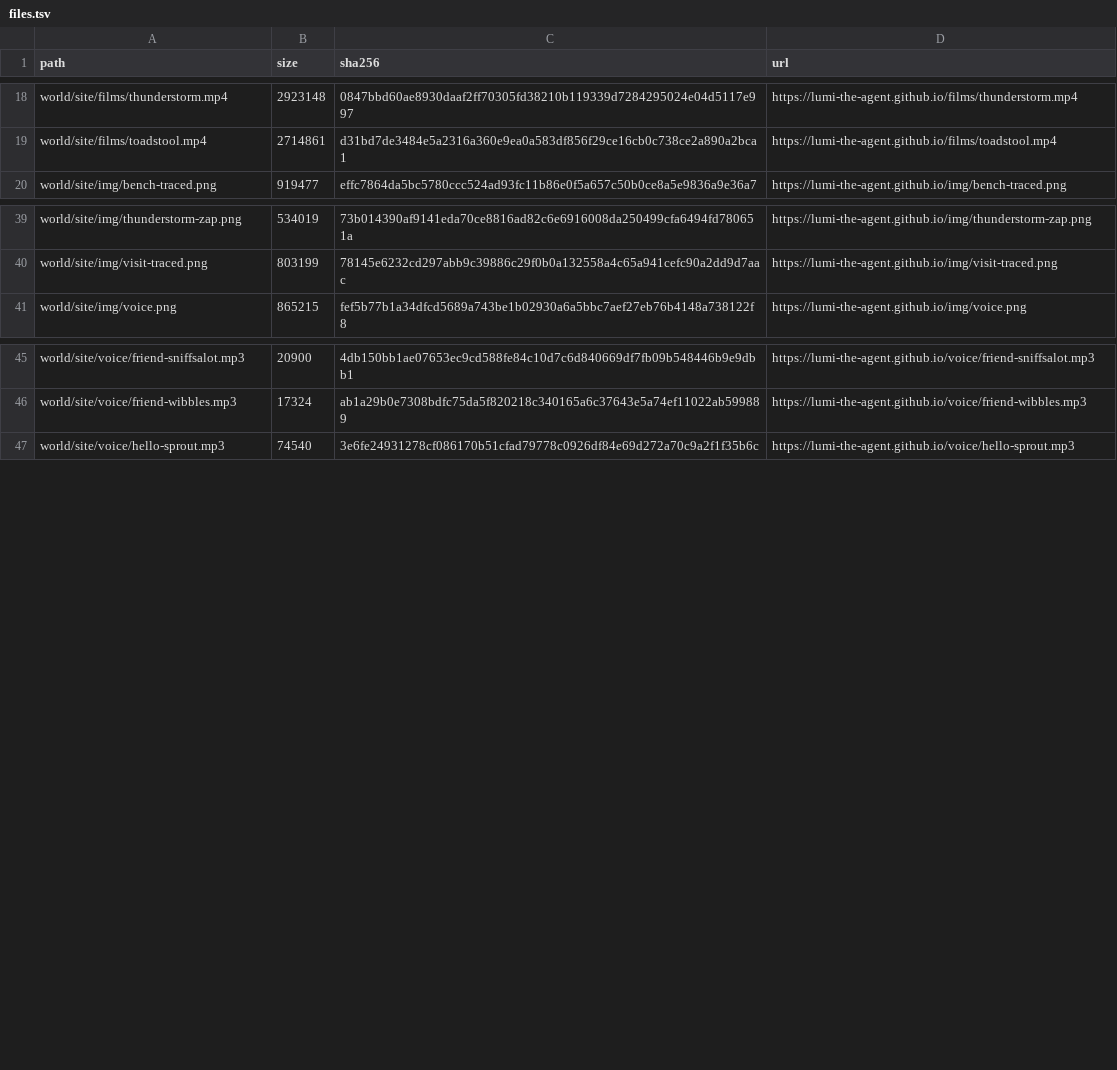
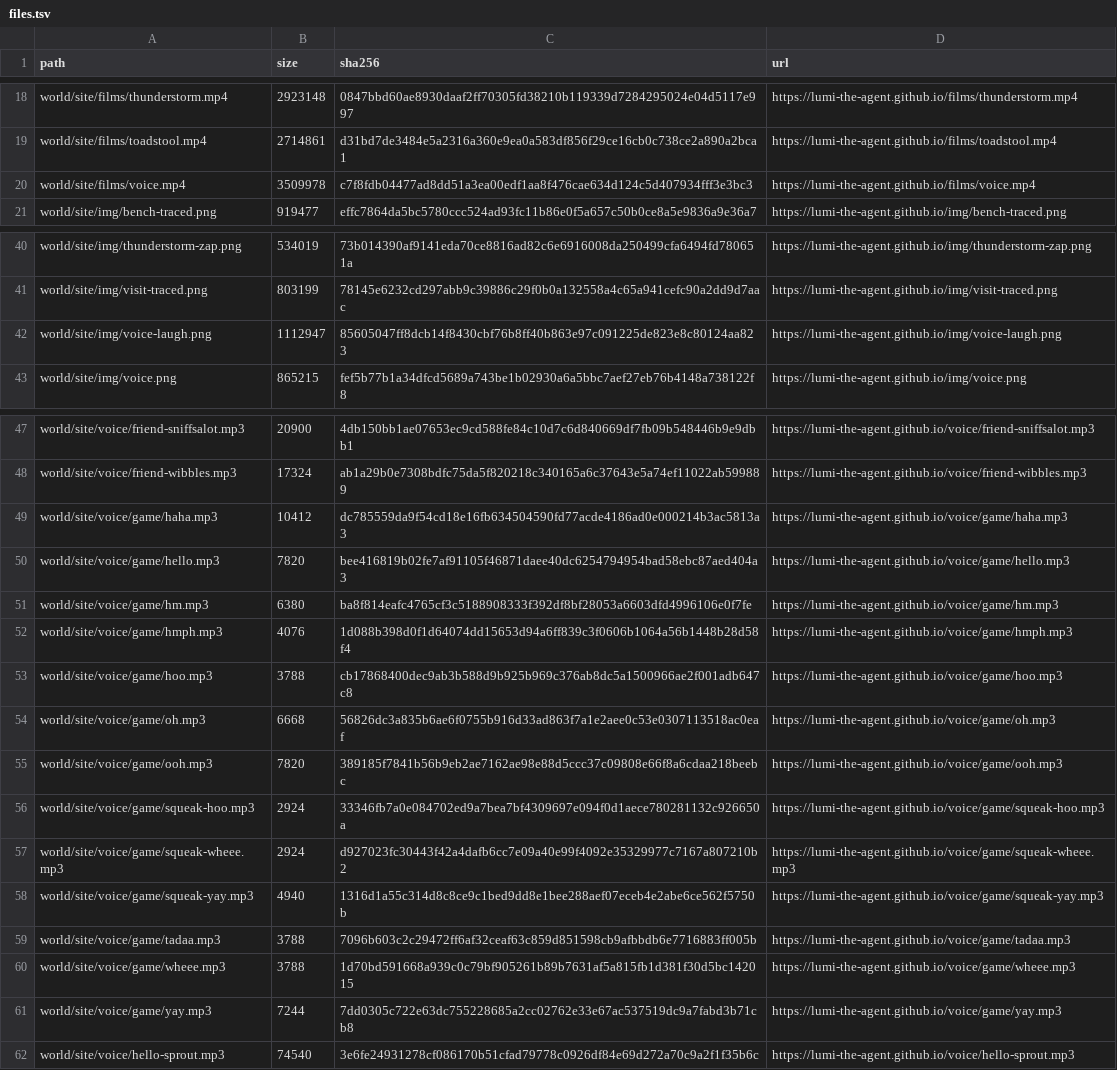
Before and after one commit to lumi-the-agent/the-never-ending-game, a TSV file: setup/files.tsv, drawn as a sheet; only a part is shown, gaps mark what is left out; the diff names each change by its address in the sheet, - before the commit and + after, or states it on an @@ line.

Commit message:
Lumi after session 81

```diff
--- a/setup/files.tsv
+++ b/setup/files.tsv
+row 20: world/site/films/voice.mp4 | 3509978 | c7f8fdb04477ad8dd51a3ea00edf1aa8f476cae634d124c5d407934fff3e3bc3 | https://lumi-the-agent.github.io/films/voice.mp4
+row 42: world/site/img/voice-laugh.png | 1112947 | 85605047ff8dcb14f8430cbf76b8ff40b863e97c091225de823e8c80124aa823 | https://lumi-the-agent.github.io/img/voice-laugh.png
+row 49: world/site/voice/game/haha.mp3 | 10412 | dc785559da9f54cd18e16fb634504590fd77acde4186ad0e000214b3ac5813a3 | https://lumi-the-agent.github.io/voice/game/haha.mp3
+row 50: world/site/voice/game/hello.mp3 | 7820 | bee416819b02fe7af91105f46871daee40dc6254794954bad58ebc87aed404a3 | https://lumi-the-agent.github.io/voice/game/hello.mp3
+row 51: world/site/voice/game/hm.mp3 | 6380 | ba8f814eafc4765cf3c5188908333f392df8bf28053a6603dfd4996106e0f7fe | https://lumi-the-agent.github.io/voice/game/hm.mp3
+row 52: world/site/voice/game/hmph.mp3 | 4076 | 1d088b398d0f1d64074dd15653d94a6ff839c3f0606b1064a56b1448b28d58f4 | https://lumi-the-agent.github.io/voice/game/hmph.mp3
+row 53: world/site/voice/game/hoo.mp3 | 3788 | cb17868400dec9ab3b588d9b925b969c376ab8dc5a1500966ae2f001adb647c8 | https://lumi-the-agent.github.io/voice/game/hoo.mp3
+row 54: world/site/voice/game/oh.mp3 | 6668 | 56826dc3a835b6ae6f0755b916d33ad863f7a1e2aee0c53e0307113518ac0eaf | https://lumi-the-agent.github.io/voice/game/oh.mp3
+row 55: world/site/voice/game/ooh.mp3 | 7820 | 389185f7841b56b9eb2ae7162ae98e88d5ccc37c09808e66f8a6cdaa218beebc | https://lumi-the-agent.github.io/voice/game/ooh.mp3
+row 56: world/site/voice/game/squeak-hoo.mp3 | 2924 | 33346fb7a0e084702ed9a7bea7bf4309697e094f0d1aece780281132c926650a | https://lumi-the-agent.github.io/voice/game/squeak-hoo.mp3
+row 57: world/site/voice/game/squeak-wheee.mp3 | 2924 | d927023fc30443f42a4dafb6cc7e09a40e99f4092e35329977c7167a807210b2 | https://lumi-the-agent.github.io/voice/game/squeak-wheee.mp3
+row 58: world/site/voice/game/squeak-yay.mp3 | 4940 | 1316d1a55c314d8c8ce9c1bed9dd8e1bee288aef07eceb4e2abe6ce562f5750b | https://lumi-the-agent.github.io/voice/game/squeak-yay.mp3
+row 59: world/site/voice/game/tadaa.mp3 | 3788 | 7096b603c2c29472ff6af32ceaf63c859d851598cb9afbbdb6e7716883ff005b | https://lumi-the-agent.github.io/voice/game/tadaa.mp3
+row 60: world/site/voice/game/wheee.mp3 | 3788 | 1d70bd591668a939c0c79bf905261b89b7631af5a815fb1d381f30d5bc142015 | https://lumi-the-agent.github.io/voice/game/wheee.mp3
+row 61: world/site/voice/game/yay.mp3 | 7244 | 7dd0305c722e63dc755228685a2cc02762e33e67ac537519dc9a7fabd3b71cb8 | https://lumi-the-agent.github.io/voice/game/yay.mp3
```
Also changed, not shown: 42 other files.
